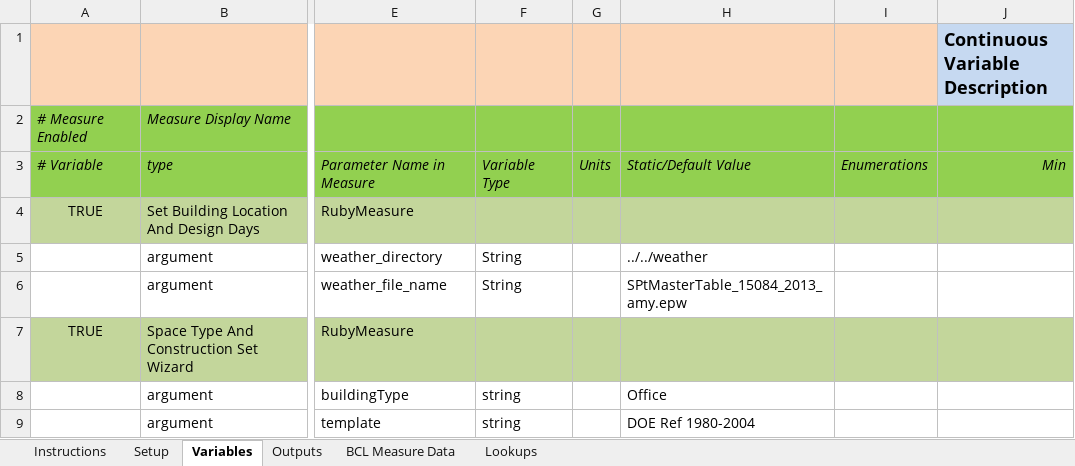
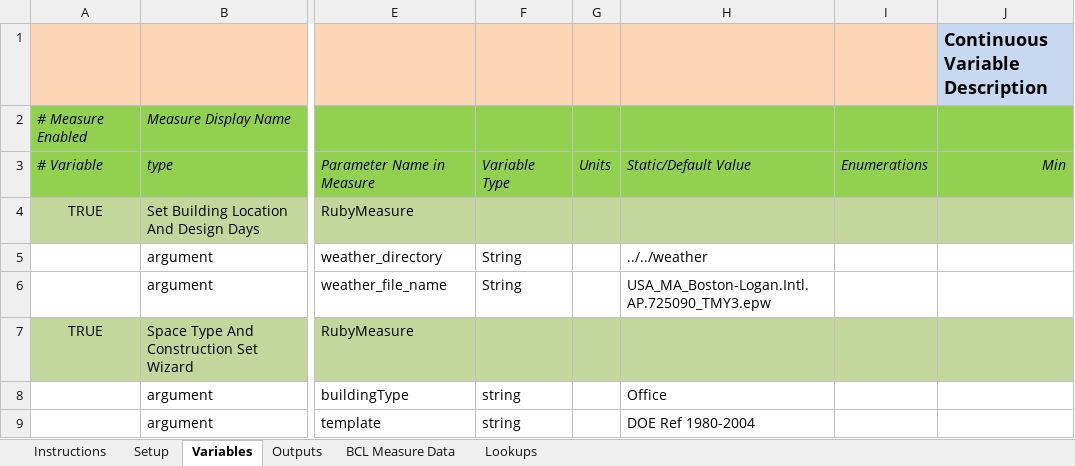
Before and after one commit to NREL/OpenStudio-analysis-spreadsheet, an Excel workbook: projects/office_calibration_nsga2_14.xlsx, sheet Variables, drawn as a sheet; only a part is shown, gaps mark what is left out; values as stored, in another font and other column widths than the file's, no borders; the diff names each change by its address in the sheet, - before the commit and + after, or states it on an @@ line.

```diff
--- a/projects/office_calibration_nsga2_14.xlsx (sheet Variables)
+++ b/projects/office_calibration_nsga2_14.xlsx (sheet Variables)
-H6: SPtMasterTable_15084_2013_amy.epw
+H6: USA_MA_Boston-Logan.Intl.AP.725090_TMY3.epw
```
Also changed, not shown: sheet Setup, 2 other files.
